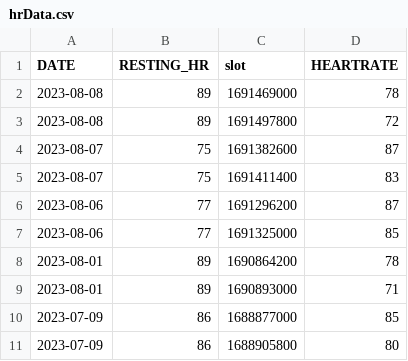
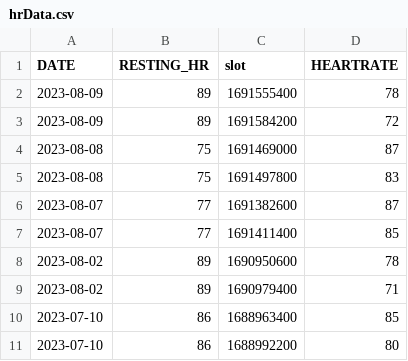
Before and after one commit to yashrana-titan/API-automation-framework, a CSV file: src/main/resources/generatedCSVData/health/hrData.csv, drawn as a sheet.

```diff
--- a/src/main/resources/generatedCSVData/health/hrData.csv
+++ b/src/main/resources/generatedCSVData/health/hrData.csv
@@ -1,11 +1,11 @@
 DATE,RESTING_HR,slot,HEARTRATE
-2023-08-08,89,1691469000,78
-2023-08-08,89,1691497800,72
-2023-08-07,75,1691382600,87
-2023-08-07,75,1691411400,83
-2023-08-06,77,1691296200,87
-2023-08-06,77,1691325000,85
-2023-08-01,89,1690864200,78
-2023-08-01,89,1690893000,71
-2023-07-09,86,1688877000,85
-2023-07-09,86,1688905800,80
+2023-08-09,89,1691555400,78
+2023-08-09,89,1691584200,72
+2023-08-08,75,1691469000,87
+2023-08-08,75,1691497800,83
+2023-08-07,77,1691382600,87
+2023-08-07,77,1691411400,85
+2023-08-02,89,1690950600,78
+2023-08-02,89,1690979400,71
+2023-07-10,86,1688963400,85
+2023-07-10,86,1688992200,80
```
Also changed, not shown: src/main/resources/generatedCSVData/health/bpData.csv, src/main/resources/generatedCSVData/health/hrvData.csv, 32 other files.
